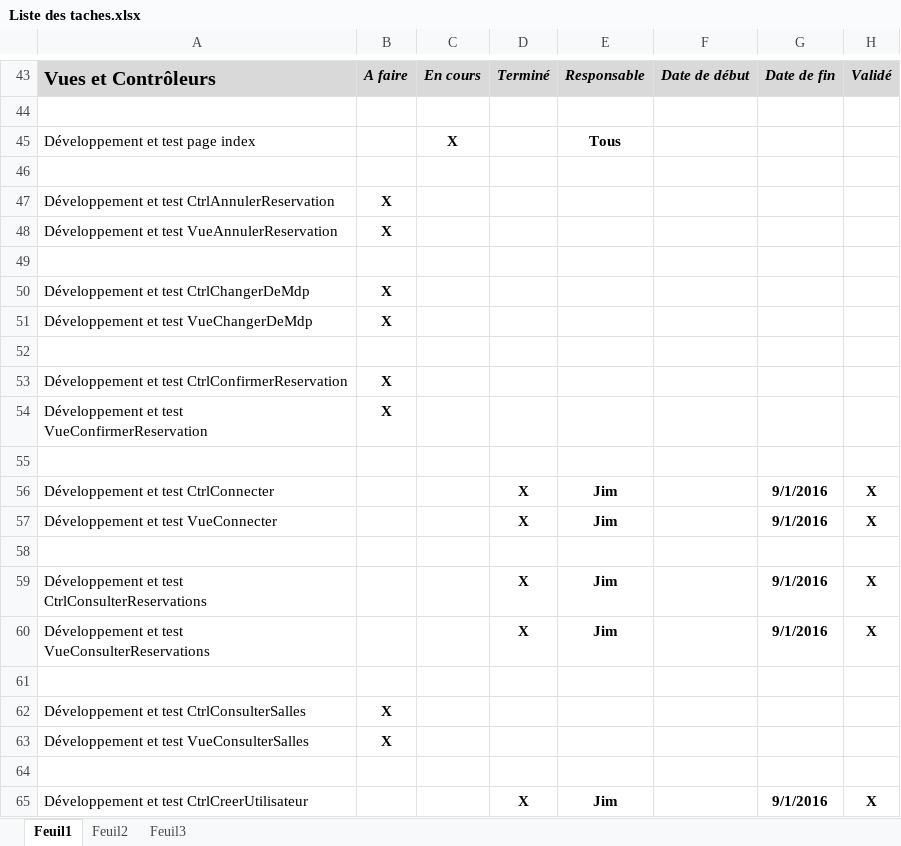
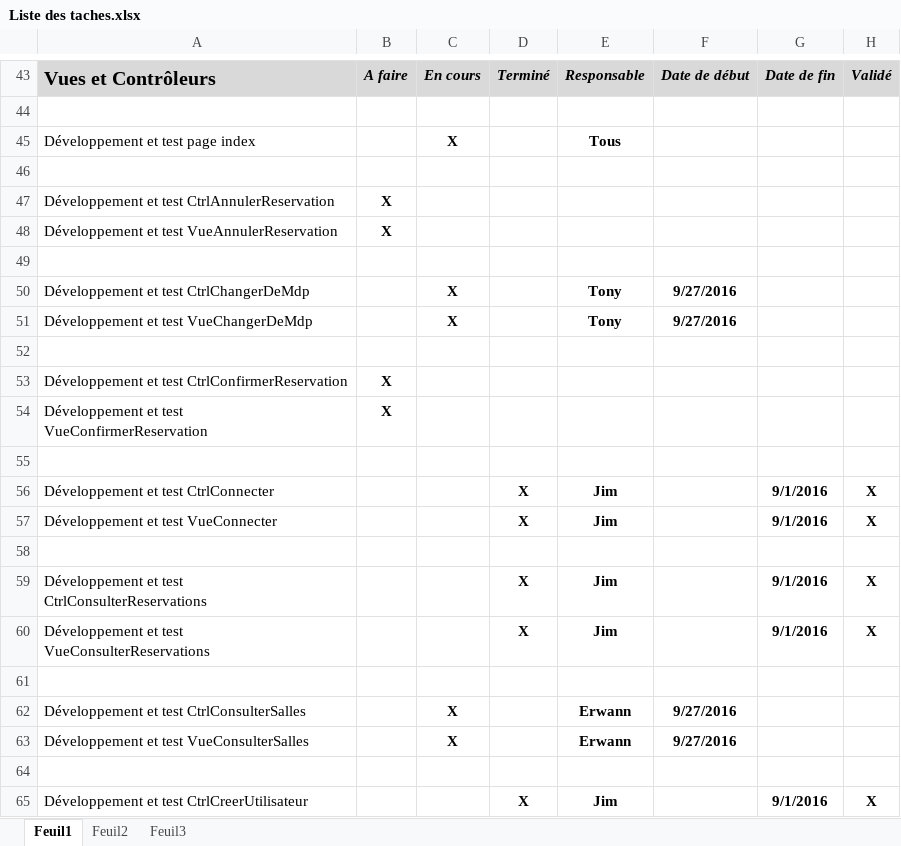
Before and after one commit to delasalle-sio-boutin/m.m2l, an Excel workbook: gestion-projet/Liste des taches.xlsx, sheet Feuil1, drawn as a sheet; only a part is shown, gaps mark what is left out; values as stored, in another font and other column widths than the file's, no borders; the diff names each change by its address in the sheet, - before the commit and + after, or states it on an @@ line.

```diff
--- a/gestion-projet/Liste des taches.xlsx (sheet Feuil1)
+++ b/gestion-projet/Liste des taches.xlsx (sheet Feuil1)
-B50:B51: X
+B50:B51: (empty)
-C50:C51: (empty)
+C50:C51: X
-E50:E51: (empty)
+E50:E51: Tony
-F50:F51: (empty)
+F50:F51: 9/27/2016
-B62:B63: X
+B62:B63: (empty)
-C62:C63: (empty)
+C62:C63: X
-E62:E63: (empty)
+E62:E63: Erwann
-F62:F63: (empty)
+F62:F63: 9/27/2016
```
Also changed, not shown: 2 other files.
